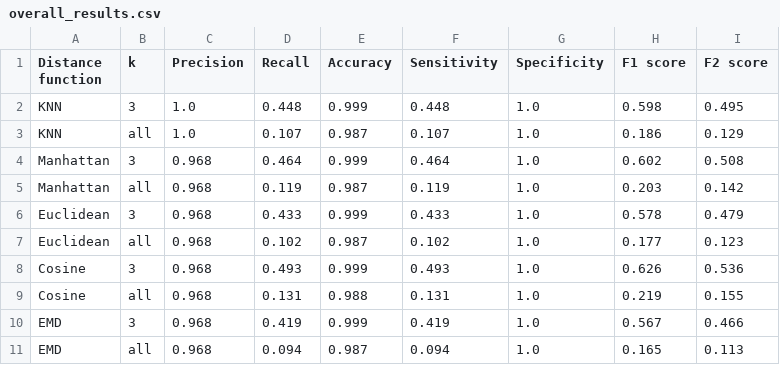
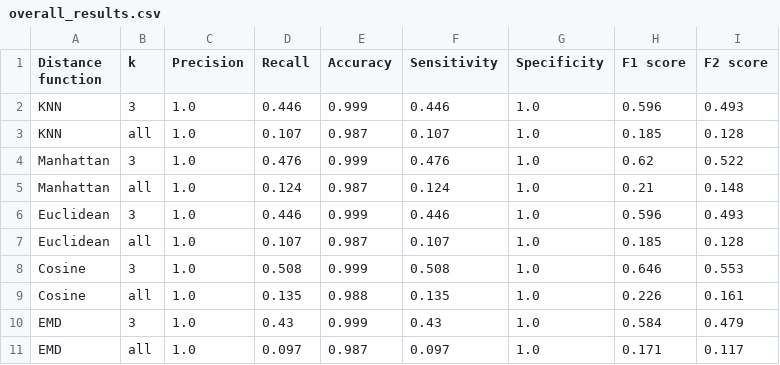
Before and after one commit to Denbergvanthijs/INFOMR, a CSV file: Rorschach/evaluation/data/overall_results.csv, drawn as a sheet.

Commit message:
Updated results

```diff
--- a/Rorschach/evaluation/data/overall_results.csv
+++ b/Rorschach/evaluation/data/overall_results.csv
@@ -1,11 +1,11 @@
 Distance function,k,Precision,Recall,Accuracy,Sensitivity,Specificity,F1 score,F2 score
-KNN,3,1.0,0.448,0.999,0.448,1.0,0.598,0.495
-KNN,all,1.0,0.107,0.987,0.107,1.0,0.186,0.129
-Manhattan,3,0.968,0.464,0.999,0.464,1.0,0.602,0.508
-Manhattan,all,0.968,0.119,0.987,0.119,1.0,0.203,0.142
-Euclidean,3,0.968,0.433,0.999,0.433,1.0,0.578,0.479
-Euclidean,all,0.968,0.102,0.987,0.102,1.0,0.177,0.123
-Cosine,3,0.968,0.493,0.999,0.493,1.0,0.626,0.536
-Cosine,all,0.968,0.131,0.988,0.131,1.0,0.219,0.155
-EMD,3,0.968,0.419,0.999,0.419,1.0,0.567,0.466
-EMD,all,0.968,0.094,0.987,0.094,1.0,0.165,0.113
+KNN,3,1.0,0.446,0.999,0.446,1.0,0.596,0.493
+KNN,all,1.0,0.107,0.987,0.107,1.0,0.185,0.128
+Manhattan,3,1.0,0.476,0.999,0.476,1.0,0.62,0.522
+Manhattan,all,1.0,0.124,0.987,0.124,1.0,0.21,0.148
+Euclidean,3,1.0,0.446,0.999,0.446,1.0,0.596,0.493
+Euclidean,all,1.0,0.107,0.987,0.107,1.0,0.185,0.128
+Cosine,3,1.0,0.508,0.999,0.508,1.0,0.646,0.553
+Cosine,all,1.0,0.135,0.988,0.135,1.0,0.226,0.161
+EMD,3,1.0,0.43,0.999,0.43,1.0,0.584,0.479
+EMD,all,1.0,0.097,0.987,0.097,1.0,0.171,0.117
```
Also changed, not shown: 24 other files.
